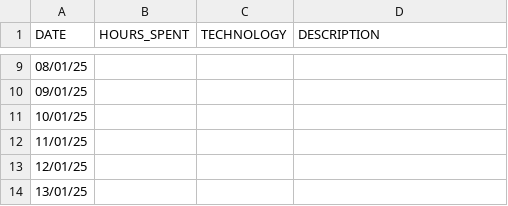
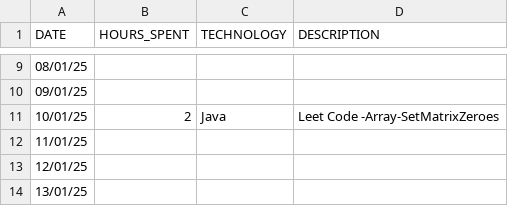
Before and after one commit to studycircle3104/progress-tracker, a CSV file: vikash/2025_progress_tracker.csv, drawn as a sheet; only a part is shown, gaps mark what is left out.

Commit message:
Added

```diff
--- a/vikash/2025_progress_tracker.csv
+++ b/vikash/2025_progress_tracker.csv
@@ -10,3 +10,3 @@ DATE,HOURS_SPENT,TECHNOLOGY,DESCRIPTION
 09/01/25,,,
-10/01/25,,,
+10/01/25,2,Java,Leet Code -Array-SetMatrixZeroes
 11/01/25,,,
```
